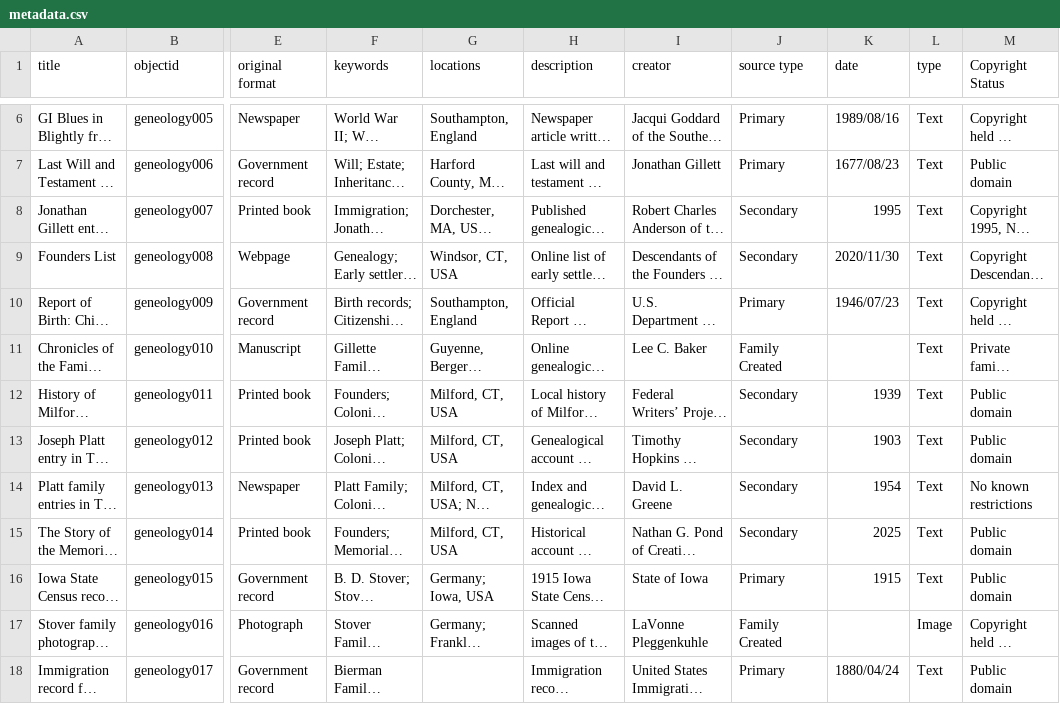
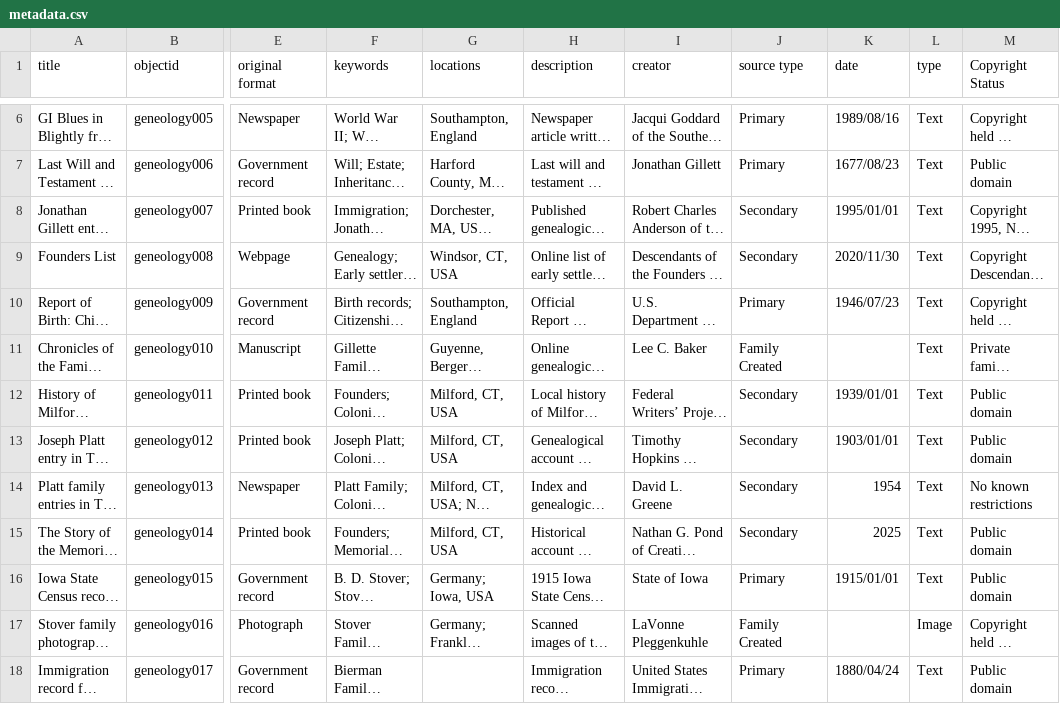
Before and after one commit to Bernholtz/mygenealogy, a CSV file: _data/metadata.csv, drawn as a sheet; only a part is shown, gaps mark what is left out; long unchanged cells end in …; the diff names each change by its address in the sheet, - before the commit and + after, or states it on an @@ line.

Commit message:
change dates

```diff
--- a/_data/metadata.csv
+++ b/_data/metadata.csv
-K8 (date): 1995
+K8 (date): 1995/01/01
-K12 (date): 1939
+K12 (date): 1939/01/01
-K13 (date): 1903
+K13 (date): 1903/01/01
-K16 (date): 1915
+K16 (date): 1915/01/01
```
